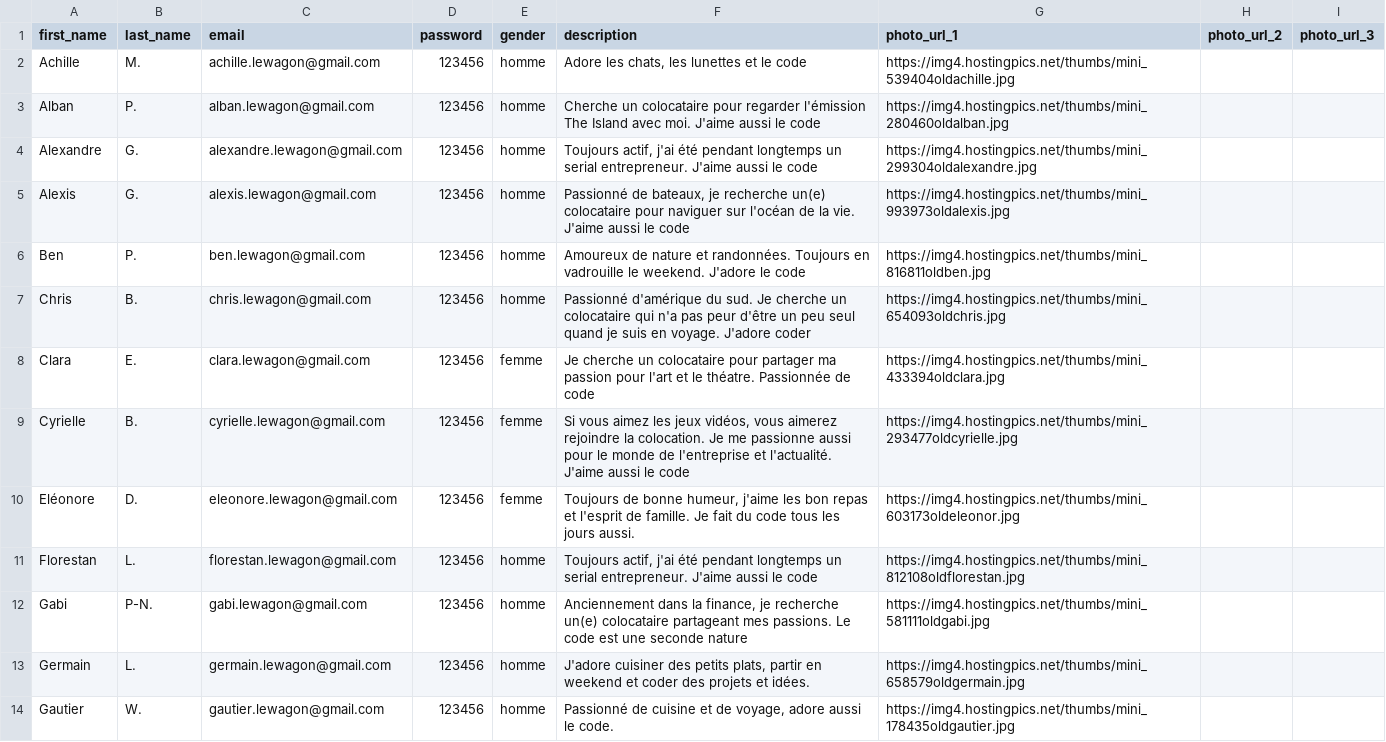
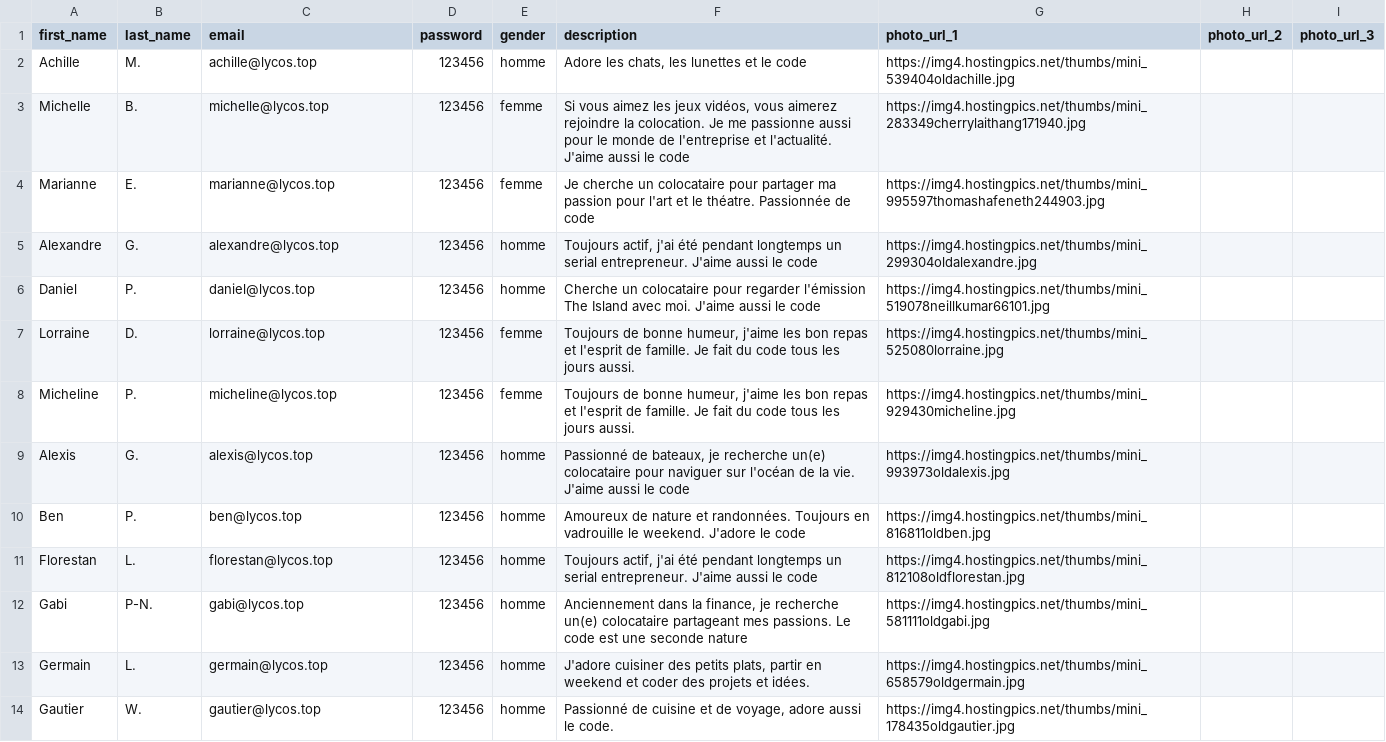
Before and after one commit to Karpantra/cosilver, a CSV file: lib/seeds/users.csv, drawn as a sheet; removed rows and columns are numbered as before the commit, all else as after; the diff names each change by its address in the sheet, - before the commit and + after, or states it on an @@ line.

```diff
--- a/lib/seeds/users.csv
+++ b/lib/seeds/users.csv
-C2 (email): achille.lewagon@gmail.com
+C2 (email): achille@lycos.top
-row 3: Alban | P. | alban.lewagon@gmail.com | 123456 | homme | Cherche un colocataire pour regarder l'émission The Island avec moi. J'aime aussi le code | https://img4.hostingpics.net/thumbs/mini_280460oldalban.jpg
+row 3: Michelle | B. | michelle@lycos.top | 123456 | femme | Si vous aimez les jeux vidéos, vous aimerez rejoindre la colocation. Je me passionne aussi pour le monde de l'entreprise et l'actualité. J'aime aussi le code | https://img4.hostingpics.net/thumbs/mini_283349cherrylaithang171940.jpg
+row 4: Marianne | E. | marianne@lycos.top | 123456 | femme | Je cherche un colocataire pour partager ma passion pour l'art et le théatre. Passionnée de code | https://img4.hostingpics.net/thumbs/mini_995597thomashafeneth244903.jpg
-C5 (email): alexandre.lewagon@gmail.com
+C5 (email): alexandre@lycos.top
+row 6: Daniel | P. | daniel@lycos.top | 123456 | homme | Cherche un colocataire pour regarder l'émission The Island avec moi. J'aime aussi le code | https://img4.hostingpics.net/thumbs/mini_519078neillkumar66101.jpg
+row 7: Lorraine | D. | lorraine@lycos.top | 123456 | femme | Toujours de bonne humeur, j'aime les bon repas et l'esprit de famille. Je fait du code tous les jours aussi. | https://img4.hostingpics.net/thumbs/mini_525080lorraine.jpg
+row 8: Micheline | P. | micheline@lycos.top | 123456 | femme | Toujours de bonne humeur, j'aime les bon repas et l'esprit de famille. Je fait du code tous les jours aussi. | https://img4.hostingpics.net/thumbs/mini_929430micheline.jpg
-C9 (email): alexis.lewagon@gmail.com
+C9 (email): alexis@lycos.top
-C10 (email): ben.lewagon@gmail.com
+C10 (email): ben@lycos.top
-row 7: Chris | B. | chris.lewagon@gmail.com | 123456 | homme | Passionné d'amérique du sud. Je cherche un colocataire qui n'a pas peur d'être un peu seul quand je suis en voyage. J'adore coder | https://img4.hostingpics.net/thumbs/mini_654093oldchris.jpg
-row 8: Clara | E. | clara.lewagon@gmail.com | 123456 | femme | Je cherche un colocataire pour partager ma passion pour l'art et le théatre. Passionnée de code | https://img4.hostingpics.net/thumbs/mini_433394oldclara.jpg
-row 9: Cyrielle | B. | cyrielle.lewagon@gmail.com | 123456 | femme | Si vous aimez les jeux vidéos, vous aimerez rejoindre la colocation. Je me passionne aussi pour le monde de l'entreprise et l'actualité. J'aime aussi le code | https://img4.hostingpics.net/thumbs/mini_293477oldcyrielle.jpg
-row 10: Eléonore | D. | eleonore.lewagon@gmail.com | 123456 | femme | Toujours de bonne humeur, j'aime les bon repas et l'esprit de famille. Je fait du code tous les jours aussi. | https://img4.hostingpics.net/thumbs/mini_603173oldeleonor.jpg
-C11 (email): florestan.lewagon@gmail.com
+C11 (email): florestan@lycos.top
-C12 (email): gabi.lewagon@gmail.com
+C12 (email): gabi@lycos.top
-C13 (email): germain.lewagon@gmail.com
+C13 (email): germain@lycos.top
-C14 (email): gautier.lewagon@gmail.com
+C14 (email): gautier@lycos.top
```
Also changed, not shown: lib/seeds/flats.csv, lib/seeds/offers.csv.
